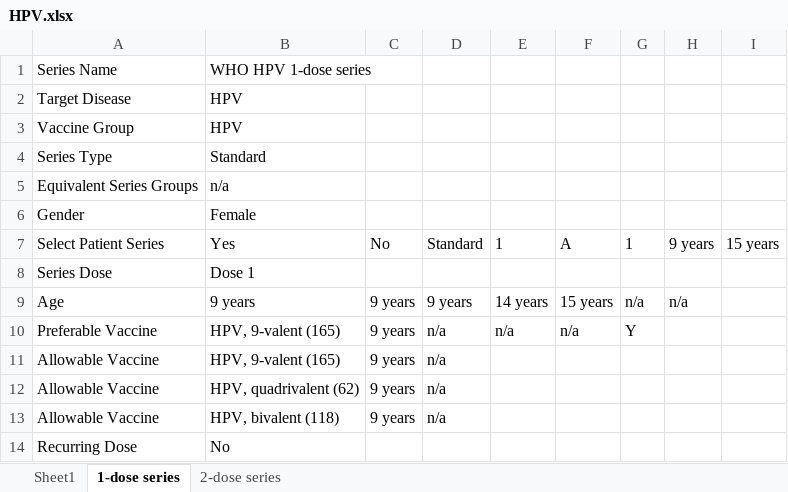
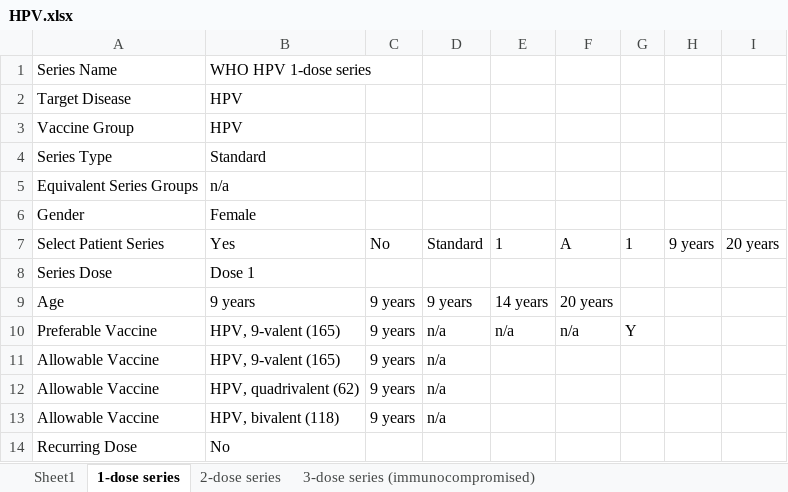
Before and after one commit to fhir-fli/cicada, an Excel workbook: cicada_generator/lib/WHO/antigen/HPV.xlsx, sheet 1-dose series, drawn as a sheet; values as stored, in another font and other column widths than the file's, no borders; the diff names each change by its address in the sheet, - before the commit and + after, or states it on an @@ line.

```diff
--- a/cicada_generator/lib/WHO/antigen/HPV.xlsx (sheet 1-dose series)
+++ b/cicada_generator/lib/WHO/antigen/HPV.xlsx (sheet 1-dose series)
+sheet tab: 3-dose series (immunocompromised)
-I7: 15 years
+I7: 20 years
-F9 (A): 15 years
+F9 (A): 20 years
-G9 (1): n/a
+G9 (1): (empty)
-H9 (9 years): n/a
+H9 (9 years): (empty)
```
Also changed, not shown: sheet 2-dose series, cicada_generator/lib/WHO/antigen/Measles.xlsx, 4 other files.
